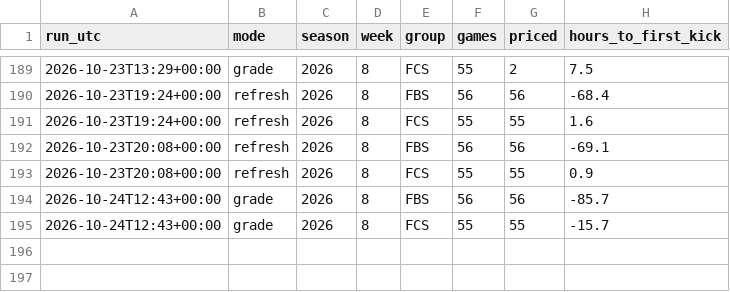
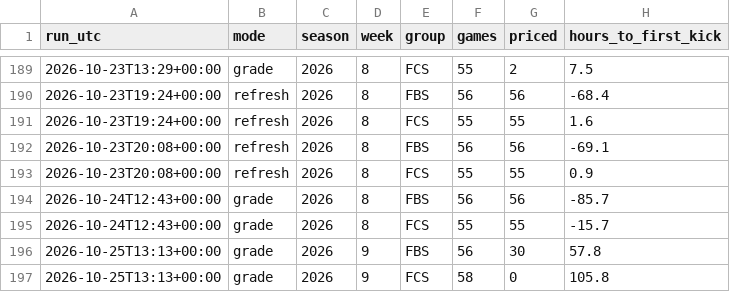
Before and after one commit to fourty2se7en/cfb-card, a CSV file: docs/line_watch.csv, drawn as a sheet; only a part is shown, gaps mark what is left out.

```diff
--- a/docs/line_watch.csv
+++ b/docs/line_watch.csv
@@ -195 +195,3 @@ run_utc,mode,season,week,group,games,priced,hours_to_first_kick
 2026-10-24T12:43+00:00,grade,2026,8,FCS,55,55,-15.7
+2026-10-25T13:13+00:00,grade,2026,9,FBS,56,30,57.8
+2026-10-25T13:13+00:00,grade,2026,9,FCS,58,0,105.8
```
Also changed, not shown: docs/ledger.csv, scripts/data/lines.csv, 19 other files.
